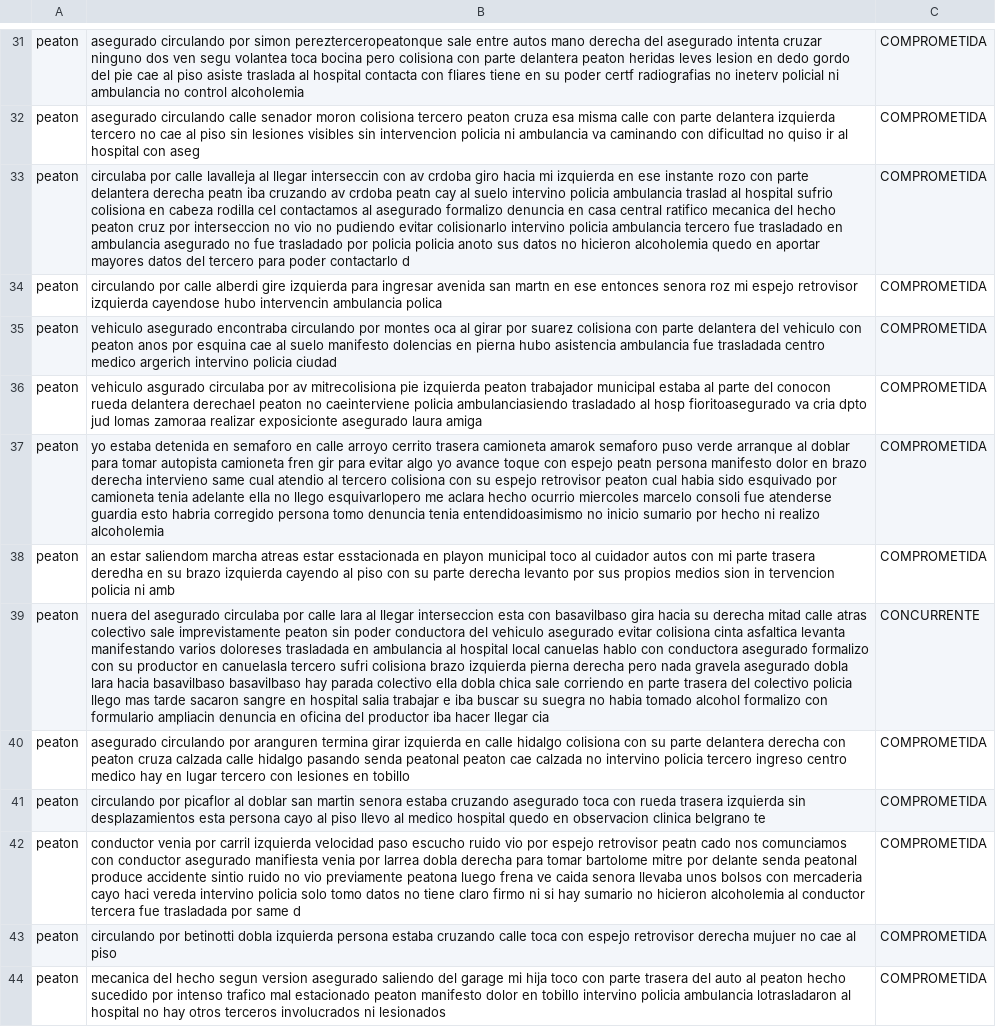
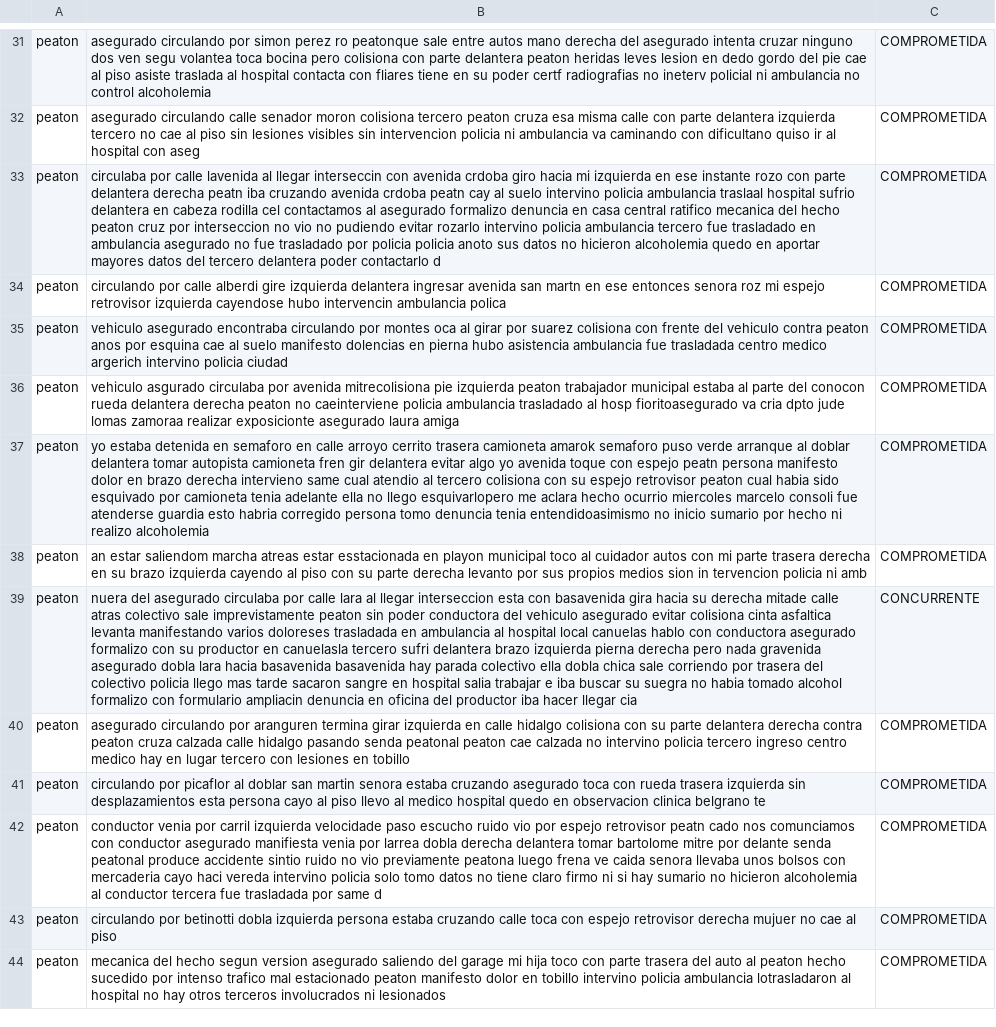
Before and after one commit to gasdelosreyes/seguros-legalhubs, a CSV file: dataset/casos/peaton.csv, drawn as a sheet; only a part is shown, gaps mark what is left out; the diff covers the shown part only; the diff names each change by its address in the sheet, - before the commit and + after, or states it on an @@ line.

```diff
--- a/dataset/casos/peaton.csv
+++ b/dataset/casos/peaton.csv
-B31: …por simon perezterceropeatonque sale entre…
+B31: …por simon perez ro peatonque sale entre…
-B32: …caminando con dificultad no quiso ir…
+B32: …caminando con dificultano quiso ir…
-B33: …por calle lavalleja al llegar interseccin con av crdoba giro hacia mi izquierda en ese instante rozo con parte delantera derecha peatn iba cruzando av crdoba peatn cay al suelo intervino policia ambulancia traslad al hospital sufrio colisiona en cabeza rodilla cel contactamos al asegurado formalizo denuncia en casa central ratifico mecanica del hecho peaton cruz por interseccion no vio no pudiendo evitar colisionarlo intervino policia ambulancia tercero fue trasladado en ambulancia asegurado no fue trasladado por policia policia anoto sus datos no hicieron alcoholemia quedo en aportar mayores datos del tercero para poder contactarlo…
+B33: …por calle lavenida al llegar interseccin con avenida crdoba giro hacia mi izquierda en ese instante rozo con parte delantera derecha peatn iba cruzando avenida crdoba peatn cay al suelo intervino policia ambulancia traslaal hospital sufrio delantera en cabeza rodilla cel contactamos al asegurado formalizo denuncia en casa central ratifico mecanica del hecho peaton cruz por interseccion no vio no pudiendo evitar rozarlo intervino policia ambulancia tercero fue trasladado en ambulancia asegurado no fue trasladado por policia policia anoto sus datos no hicieron alcoholemia quedo en aportar mayores datos del tercero delantera poder contactarlo…
-B34: …gire izquierda para ingresar avenida…
+B34: …gire izquierda delantera ingresar avenida…
-B35: …colisiona con parte delantera del vehiculo con peaton anos…
+B35: …colisiona con frente del vehiculo contra peaton anos…
-B36: …circulaba por av mitrecolisiona pie izquierda peaton trabajador municipal estaba al parte del conocon rueda delantera derechael peaton no caeinterviene policia ambulanciasiendo trasladado al hosp fioritoasegurado va cria dpto jud lomas zamoraa…
+B36: …circulaba por avenida mitrecolisiona pie izquierda peaton trabajador municipal estaba al parte del conocon rueda delantera derecha peaton no caeinterviene policia ambulancia trasladado al hosp fioritoasegurado va cria dpto jude lomas zamoraa…
-B37: …al doblar para tomar autopista camioneta fren gir para evitar algo yo avance toque con…
+B37: …al doblar delantera tomar autopista camioneta fren gir delantera evitar algo yo avenida toque con…
-B38: …parte trasera deredha en su…
+B38: …parte trasera derecha en su…
-B39: …esta con basavilbaso gira hacia su derecha mitad calle atras colectivo sale imprevistamente peaton sin poder conductora del vehiculo asegurado evitar colisiona cinta asfaltica levanta manifestando varios doloreses trasladada en ambulancia al hospital local canuelas hablo con conductora asegurado formalizo con su productor en canuelasla tercero sufri colisiona brazo izquierda pierna derecha pero nada gravela asegurado dobla lara hacia basavilbaso basavilbaso hay parada colectivo ella dobla chica sale corriendo en parte trasera del…
+B39: …esta con basavenida gira hacia su derecha mitade calle atras colectivo sale imprevistamente peaton sin poder conductora del vehiculo asegurado evitar colisiona cinta asfaltica levanta manifestando varios doloreses trasladada en ambulancia al hospital local canuelas hablo con conductora asegurado formalizo con su productor en canuelasla tercero sufri delantera brazo izquierda pierna derecha pero nada gravenida asegurado dobla lara hacia basavenida basavenida hay parada colectivo ella dobla chica sale corriendo por trasera del…
-B40: …delantera derecha con peaton cruza…
+B40: …delantera derecha contra peaton cruza…
-B42: …carril izquierda velocidad paso escucho ruido vio por espejo retrovisor peatn cado nos comunciamos con conductor asegurado manifiesta venia por larrea dobla derecha para tomar bartolome…
+B42: …carril izquierda velocidade paso escucho ruido vio por espejo retrovisor peatn cado nos comunciamos con conductor asegurado manifiesta venia por larrea dobla derecha delantera tomar bartolome…
```
Also changed, not shown: 148 edited cells elsewhere in this file, dataset/casos/bici.csv, 14 other files.
